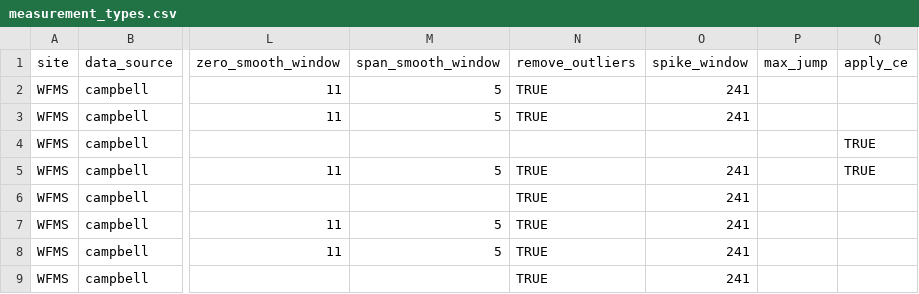
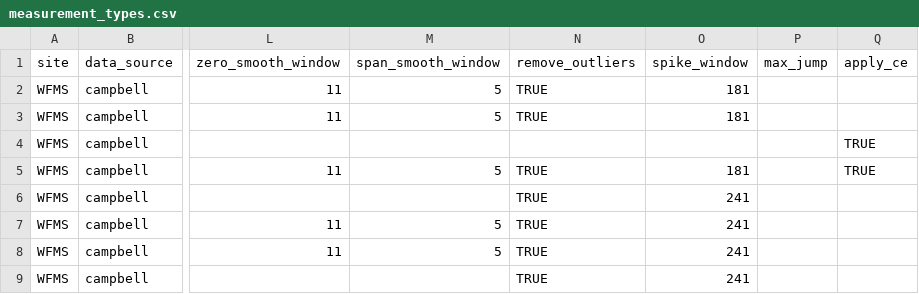
Before and after one commit to ASRCsoft/atmoschem.process, a CSV file: data-raw/package_data/measurement_types.csv, drawn as a sheet; only a part is shown, gaps mark what is left out; the diff names each change by its address in the sheet, - before the commit and + after, or states it on an @@ line.

```diff
--- a/data-raw/package_data/measurement_types.csv
+++ b/data-raw/package_data/measurement_types.csv
-O2:O3 (spike_window): 241
+O2:O3 (spike_window): 181
-O5 (spike_window): 241
+O5 (spike_window): 181
```
Also changed, not shown: data-raw/package_data/cal_flags.csv, data-raw/package_data/manual_flags.csv, 4 other files.
